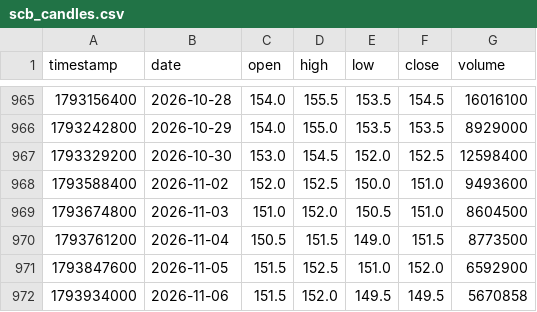
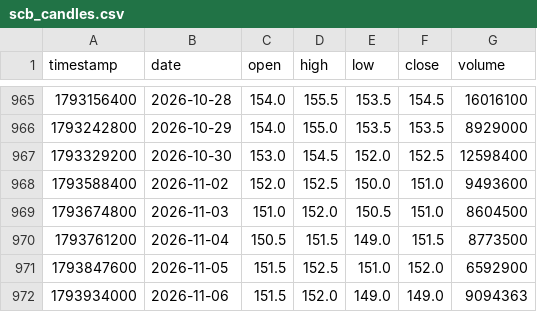
Before and after one commit to smiledee9-svg/stock, a CSV file: SCB/scb_candles.csv, drawn as a sheet; only a part is shown, gaps mark what is left out.

```diff
--- a/SCB/scb_candles.csv
+++ b/SCB/scb_candles.csv
@@ -971,2 +971,2 @@ timestamp,date,open,high,low,close,volume
 1793847600,2026-11-05,151.5,152.5,151.0,152.0,6592900
-1793934000,2026-11-06,151.5,152.0,149.5,149.5,5670858
+1793934000,2026-11-06,151.5,152.0,149.0,149.0,9094363
```
Also changed, not shown: quant-ramanujan/scb_candles.csv, 6 other files.
